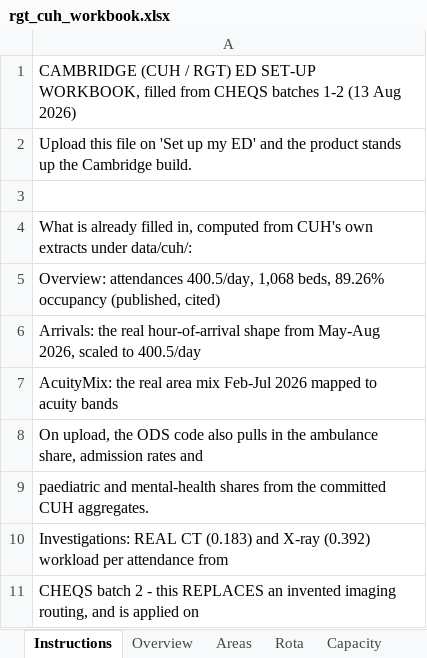
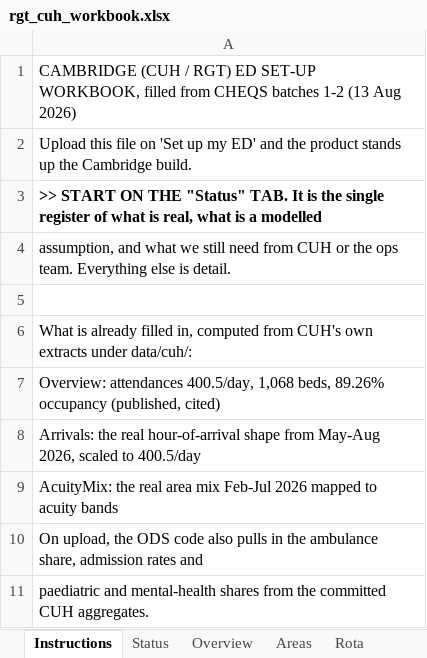
Before and after one commit to mrsonuk/Midshire-Portfolio, an Excel workbook: uec_hybrid/data/seeds/rgt_cuh_workbook.xlsx, sheet Instructions, drawn as a sheet; only a part is shown; the shorter side is filled out with more unchanged rows; values as stored, in another font and other column widths than the file's, no borders; the diff names each change by its address in the sheet, - before the commit and + after, or states it on an @@ line.

```diff
--- a/uec_hybrid/data/seeds/rgt_cuh_workbook.xlsx (sheet Instructions)
+++ b/uec_hybrid/data/seeds/rgt_cuh_workbook.xlsx (sheet Instructions)
+sheet tab: Status
+row 3: >> START ON THE "Status" TAB. It is the single register of what is real, what is a modelled
+row 4: assumption, and what we still need from CUH or the ops team. Everything else is detail.
```
